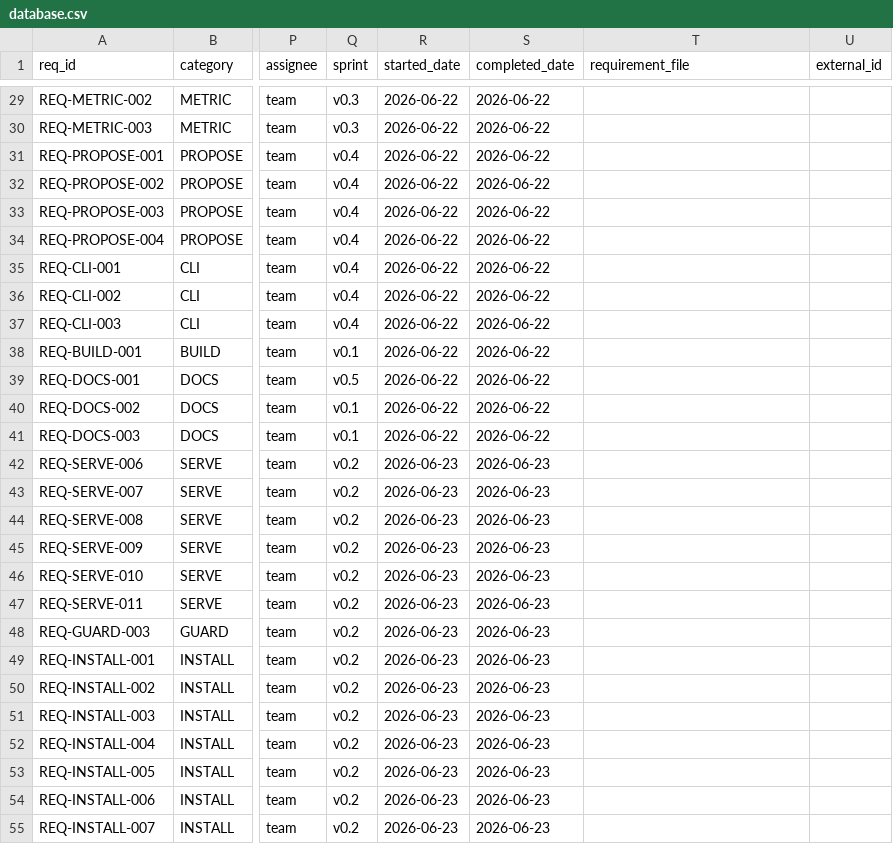
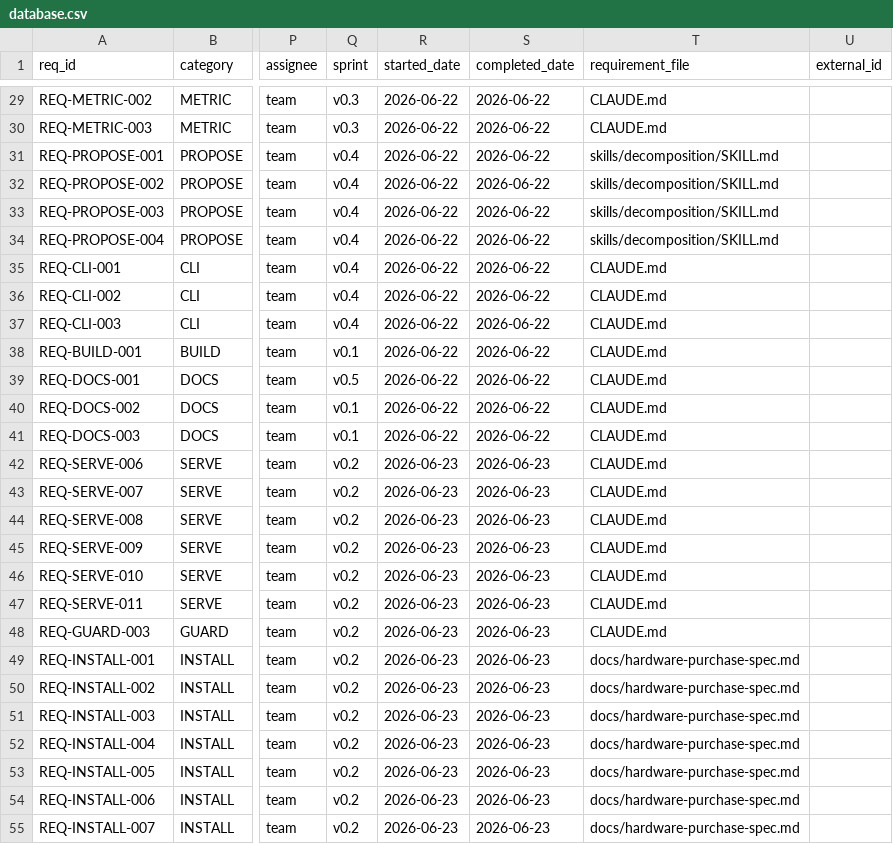
Before and after one commit to rtmx-ai/aegis-cli, a CSV file: .rtmx/database.csv, drawn as a sheet; only a part is shown, gaps mark what is left out; the diff covers the shown part only; the diff names each change by its address in the sheet, - before the commit and + after, or states it on an @@ line.

```diff
--- a/.rtmx/database.csv
+++ b/.rtmx/database.csv
-T29:T30 (requirement_file): (empty)
+T29:T30 (requirement_file): CLAUDE.md
-T31:T34 (requirement_file): (empty)
+T31:T34 (requirement_file): skills/decomposition/SKILL.md
-T35:T48 (requirement_file): (empty)
+T35:T48 (requirement_file): CLAUDE.md
-T49:T55 (requirement_file): (empty)
+T49:T55 (requirement_file): docs/hardware-purchase-spec.md
```
Also changed, not shown: 38 edited cells elsewhere in this file.
